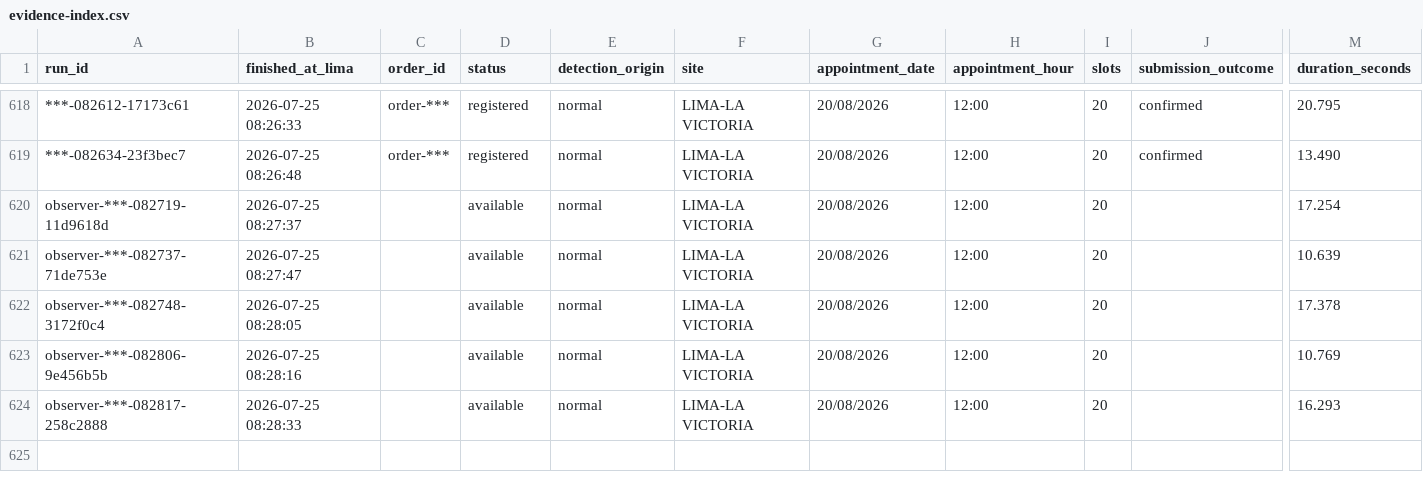
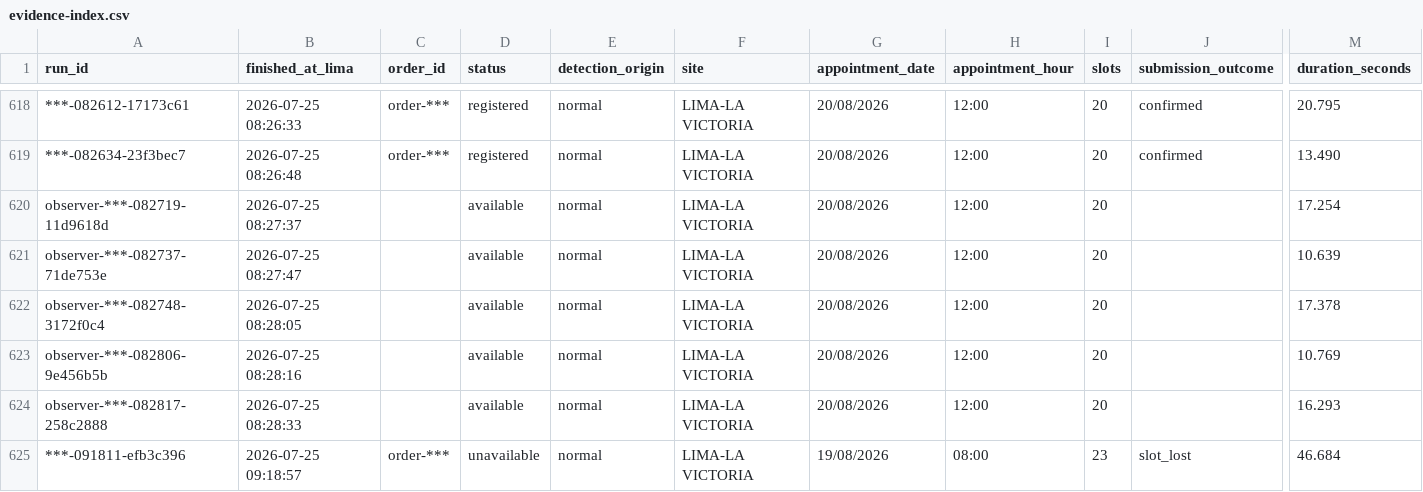
Before and after one commit to carlosdelacruzj/bot-citas-lunas-polarizadas, a CSV file: docs/evidence-index.csv, drawn as a sheet; only a part is shown, gaps mark what is left out; rows hold the shown columns only; the diff names each change by its address in the sheet, - before the commit and + after, or states it on an @@ line.

```diff
--- a/docs/evidence-index.csv
+++ b/docs/evidence-index.csv
+row 625: ***-091811-efb3c396 | 2026-07-25 09:18:57 | order-*** | unavailable | normal | LIMA-LA VICTORIA | 19/08/2026 | 08:00 | 23 | slot_lost | 46.684
```
Also changed, not shown: 9 other files.
